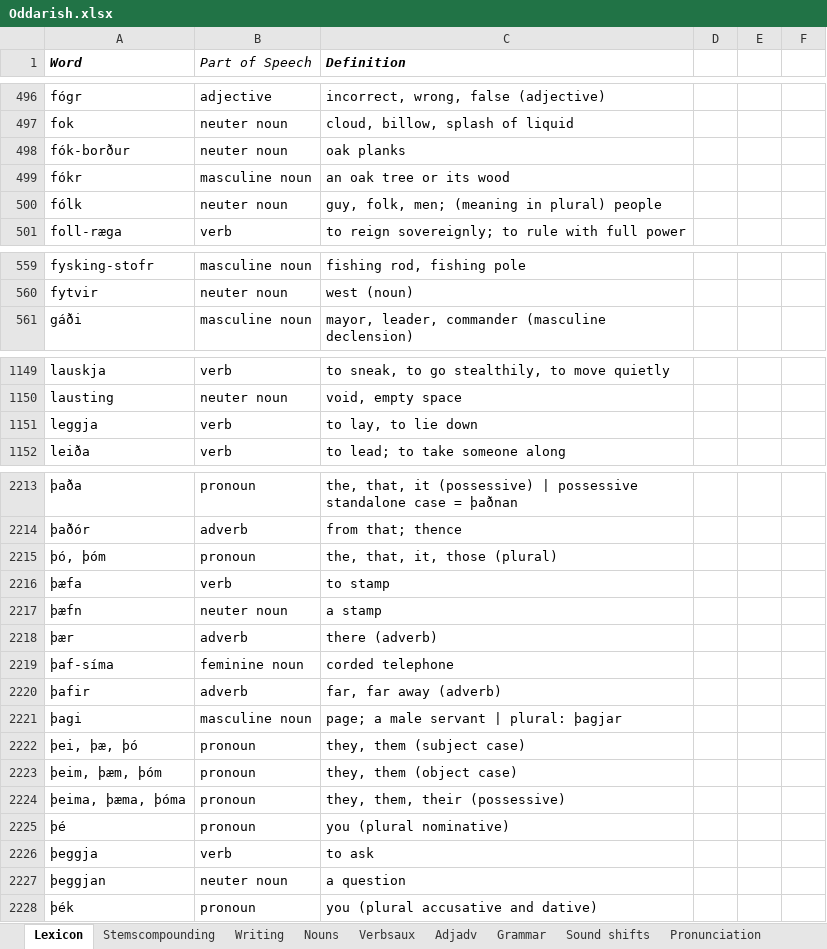
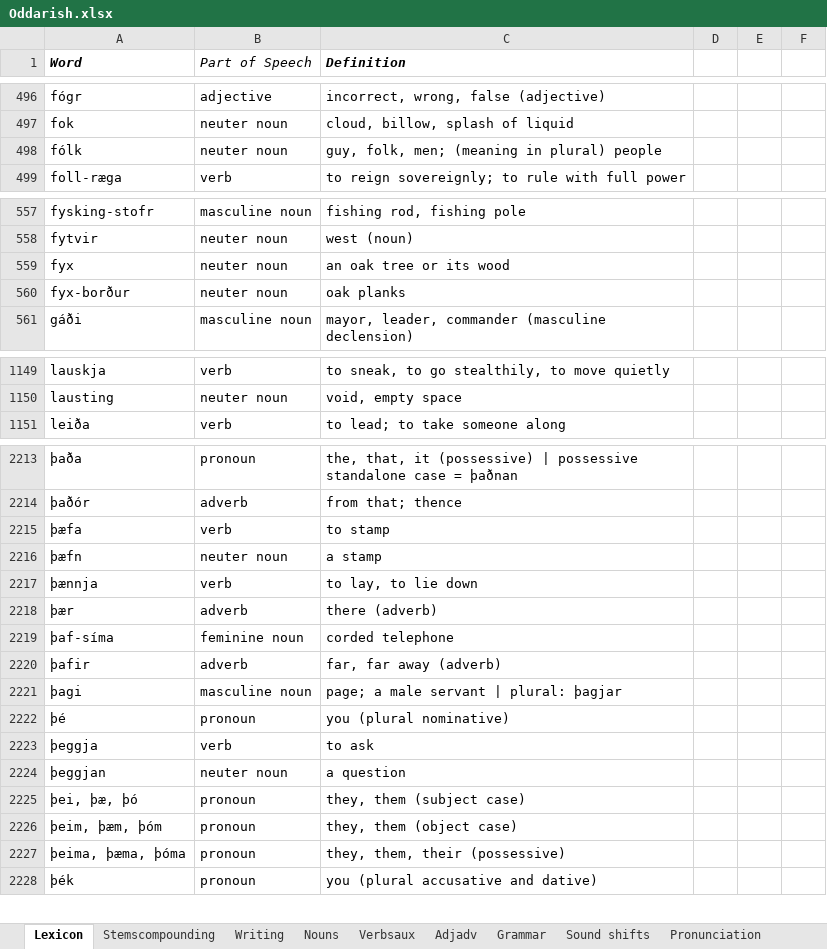
Before and after one commit to Oneo64/Aldraheimr, an Excel workbook: Literature/Languages/Oddarish.xlsx, sheet Lexicon, drawn as a sheet; only a part is shown, gaps mark what is left out; values as stored, in another font and other column widths than the file's, no borders; charts and pictures and table styles not drawn; removed rows and columns are numbered as before the commit, all else as after; the diff covers the shown part only; the diff names each change by its address in the sheet, - before the commit and + after, or states it on an @@ line.

Commit message:
Update Oddarish.xlsx

```diff
--- a/Literature/Languages/Oddarish.xlsx (sheet Lexicon)
+++ b/Literature/Languages/Oddarish.xlsx (sheet Lexicon)
-row 498: fók-borður | neuter noun | oak planks
-row 499: fókr | masculine noun | an oak tree or its wood
+row 559: fyx | neuter noun | an oak tree or its wood
+row 560: fyx-borður | neuter noun | oak planks
-row 1151: leggja | verb | to lay, to lie down
@@ row 2215 moved to row 2260: þó, þóm @@
+row 2217: þænnja | verb | to lay, to lie down
@@ row 2222 moved to row 2225: þei, þæ, þó @@
@@ row 2223 moved to row 2226: þeim, þæm, þóm @@
@@ row 2224 moved to row 2227: þeima, þæma, þóma @@
```
Also changed, not shown: 2 added rows, 1 removed row and 1 edited cell elsewhere in this sheet.
